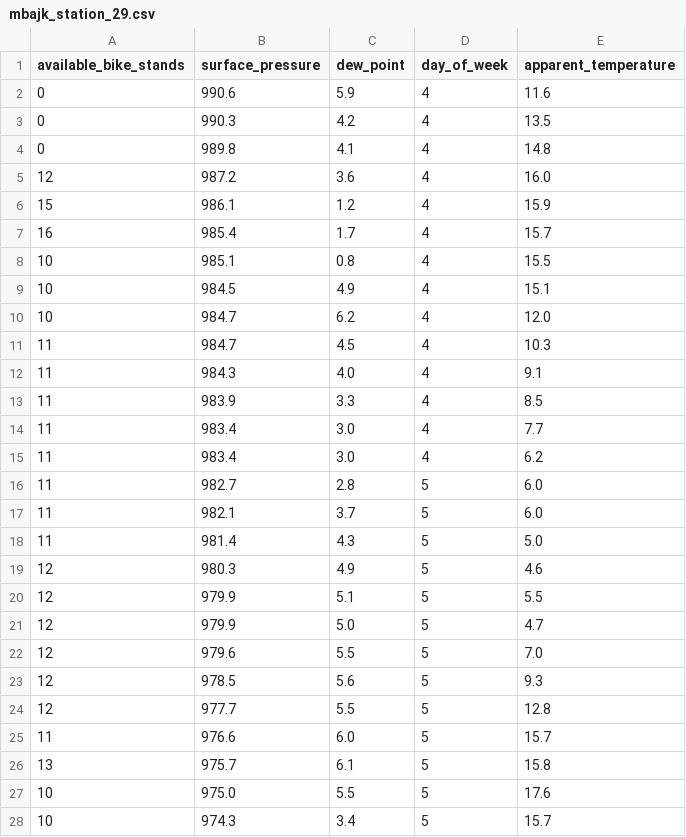
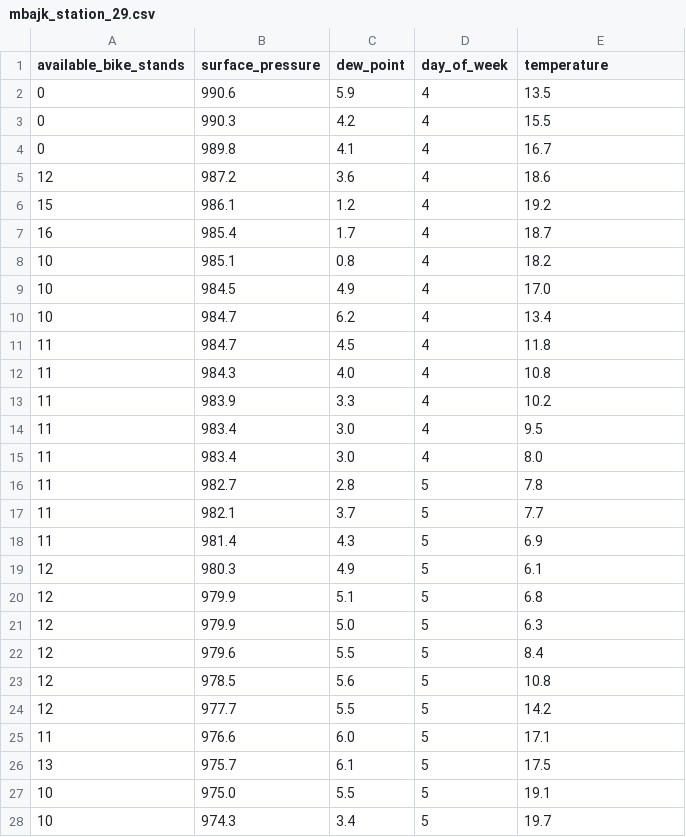
Before and after one commit to perkzen/mbajk-ml-web-service, a CSV file: data/processed/mbajk_station_29.csv, drawn as a sheet; only a part is shown; the diff covers the shown part only.

```diff
--- a/data/processed/mbajk_station_29.csv
+++ b/data/processed/mbajk_station_29.csv
@@ -1,28 +1,28 @@
-available_bike_stands,surface_pressure,dew_point,day_of_week,apparent_temperature
-0,990.6,5.9,4,11.6
-0,990.3,4.2,4,13.5
-0,989.8,4.1,4,14.8
-12,987.2,3.6,4,16.0
-15,986.1,1.2,4,15.9
-16,985.4,1.7,4,15.7
-10,985.1,0.8,4,15.5
-10,984.5,4.9,4,15.1
-10,984.7,6.2,4,12.0
-11,984.7,4.5,4,10.3
-11,984.3,4.0,4,9.1
-11,983.9,3.3,4,8.5
-11,983.4,3.0,4,7.7
-11,983.4,3.0,4,6.2
-11,982.7,2.8,5,6.0
-11,982.1,3.7,5,6.0
-11,981.4,4.3,5,5.0
-12,980.3,4.9,5,4.6
-12,979.9,5.1,5,5.5
-12,979.9,5.0,5,4.7
-12,979.6,5.5,5,7.0
-12,978.5,5.6,5,9.3
-12,977.7,5.5,5,12.8
-11,976.6,6.0,5,15.7
-13,975.7,6.1,5,15.8
-10,975.0,5.5,5,17.6
-10,974.3,3.4,5,15.7
+available_bike_stands,surface_pressure,dew_point,day_of_week,temperature
+0,990.6,5.9,4,13.5
+0,990.3,4.2,4,15.5
+0,989.8,4.1,4,16.7
+12,987.2,3.6,4,18.6
+15,986.1,1.2,4,19.2
+16,985.4,1.7,4,18.7
+10,985.1,0.8,4,18.2
+10,984.5,4.9,4,17.0
+10,984.7,6.2,4,13.4
+11,984.7,4.5,4,11.8
+11,984.3,4.0,4,10.8
+11,983.9,3.3,4,10.2
+11,983.4,3.0,4,9.5
+11,983.4,3.0,4,8.0
+11,982.7,2.8,5,7.8
+11,982.1,3.7,5,7.7
+11,981.4,4.3,5,6.9
+12,980.3,4.9,5,6.1
+12,979.9,5.1,5,6.8
+12,979.9,5.0,5,6.3
+12,979.6,5.5,5,8.4
+12,978.5,5.6,5,10.8
+12,977.7,5.5,5,14.2
+11,976.6,6.0,5,17.1
+13,975.7,6.1,5,17.5
+10,975.0,5.5,5,19.1
+10,974.3,3.4,5,19.7
```
Also changed, not shown: 164 edited cells elsewhere in this file, data/processed/mbajk_station_10.csv, data/processed/mbajk_station_14.csv, 9 other files.
